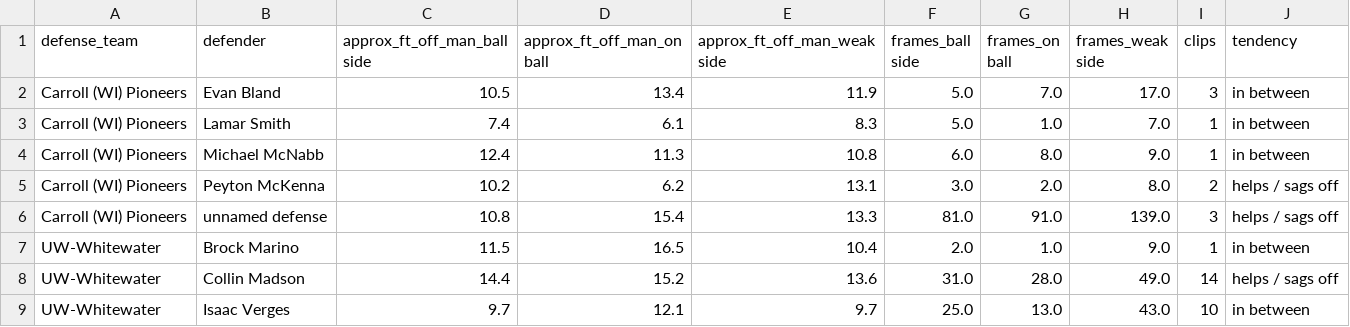
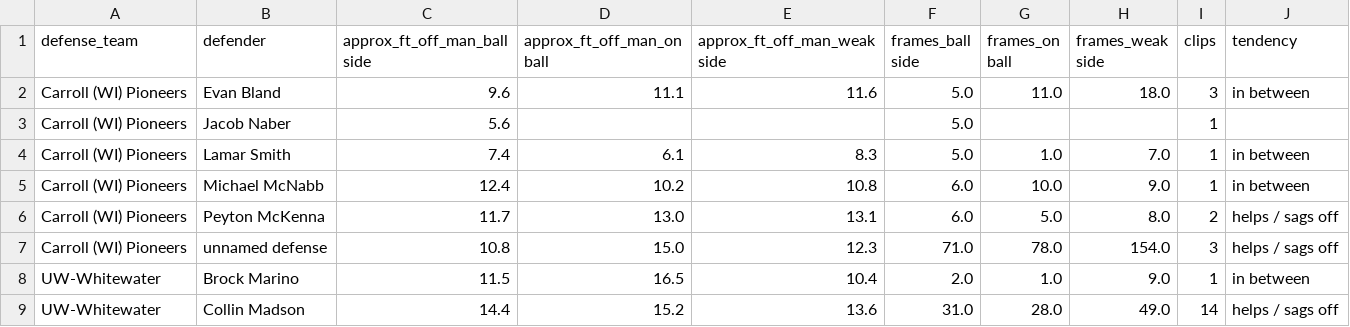
Before and after one commit to fritschcm272/uwwmensbball, a CSV file: data/uww_trk_help.csv, drawn as a sheet; only a part is shown; the shorter side is filled out with more unchanged rows; the diff covers the shown part only.

```diff
--- a/data/uww_trk_help.csv
+++ b/data/uww_trk_help.csv
@@ -1,7 +1,8 @@
 defense_team,defender,approx_ft_off_man_ball side,approx_ft_off_man_on ball,approx_ft_off_man_weak side,frames_ball side,frames_on ball,frames_weak side,clips,tendency
-Carroll (WI) Pioneers,Evan Bland,10.5,13.4,11.9,5.0,7.0,17.0,3,in between
+Carroll (WI) Pioneers,Evan Bland,9.6,11.1,11.6,5.0,11.0,18.0,3,in between
+Carroll (WI) Pioneers,Jacob Naber,5.6,,,5.0,,,1,
 Carroll (WI) Pioneers,Lamar Smith,7.4,6.1,8.3,5.0,1.0,7.0,1,in between
-Carroll (WI) Pioneers,Michael McNabb,12.4,11.3,10.8,6.0,8.0,9.0,1,in between
-Carroll (WI) Pioneers,Peyton McKenna,10.2,6.2,13.1,3.0,2.0,8.0,2,helps / sags off
-Carroll (WI) Pioneers,unnamed defense,10.8,15.4,13.3,81.0,91.0,139.0,3,helps / sags off
+Carroll (WI) Pioneers,Michael McNabb,12.4,10.2,10.8,6.0,10.0,9.0,1,in between
+Carroll (WI) Pioneers,Peyton McKenna,11.7,13.0,13.1,6.0,5.0,8.0,2,helps / sags off
+Carroll (WI) Pioneers,unnamed defense,10.8,15.0,12.3,71.0,78.0,154.0,3,helps / sags off
 UW-Whitewater,Brock Marino,11.5,16.5,10.4,2.0,1.0,9.0,1,in between
```
Also changed, not shown: 18 edited cells elsewhere in this file, data/uww_tracking_report.csv, data/uww_trk_clips.csv, 29 other files.
